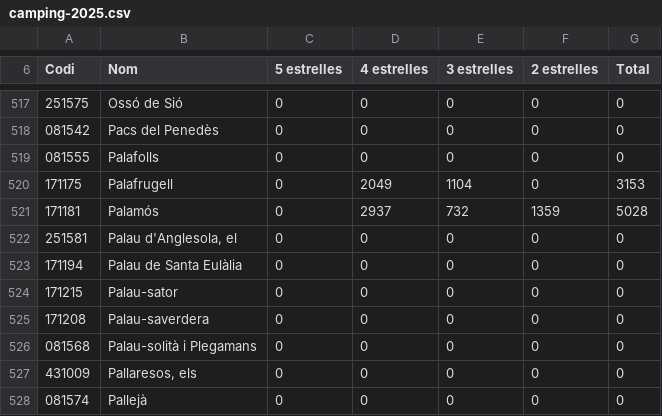
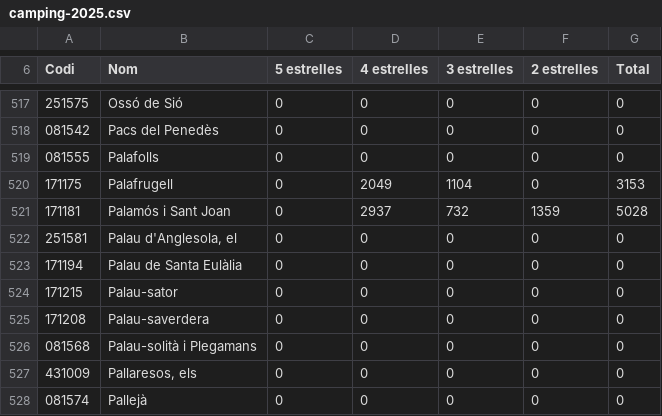
Before and after one commit to TourismAlarm/tourism-alarm-mvp-hybrid, a CSV file: tourism-alarm-mvp-hybrid/data/official/capacity/camping-2025.csv, drawn as a sheet; only a part is shown, gaps mark what is left out.

```diff
--- a/tourism-alarm-mvp-hybrid/data/official/capacity/camping-2025.csv
+++ b/tourism-alarm-mvp-hybrid/data/official/capacity/camping-2025.csv
@@ -520,3 +520,3 @@ Codi,Nom,5 estrelles,4 estrelles,3 estrelles,2 estrelles,Total
 171175,Palafrugell,0,2049,1104,0,3153
-171181,Palamós,0,2937,732,1359,5028
+171181,Palamós i Sant Joan,0,2937,732,1359,5028
 251581,"Palau d'Anglesola, el",0,0,0,0,0
```
Also changed, not shown: tourism-alarm-mvp-hybrid/data/official/capacity/hotel-2025.csv, tourism-alarm-mvp-hybrid/data/official/capacity/rural-2025.csv, 1 other file.
